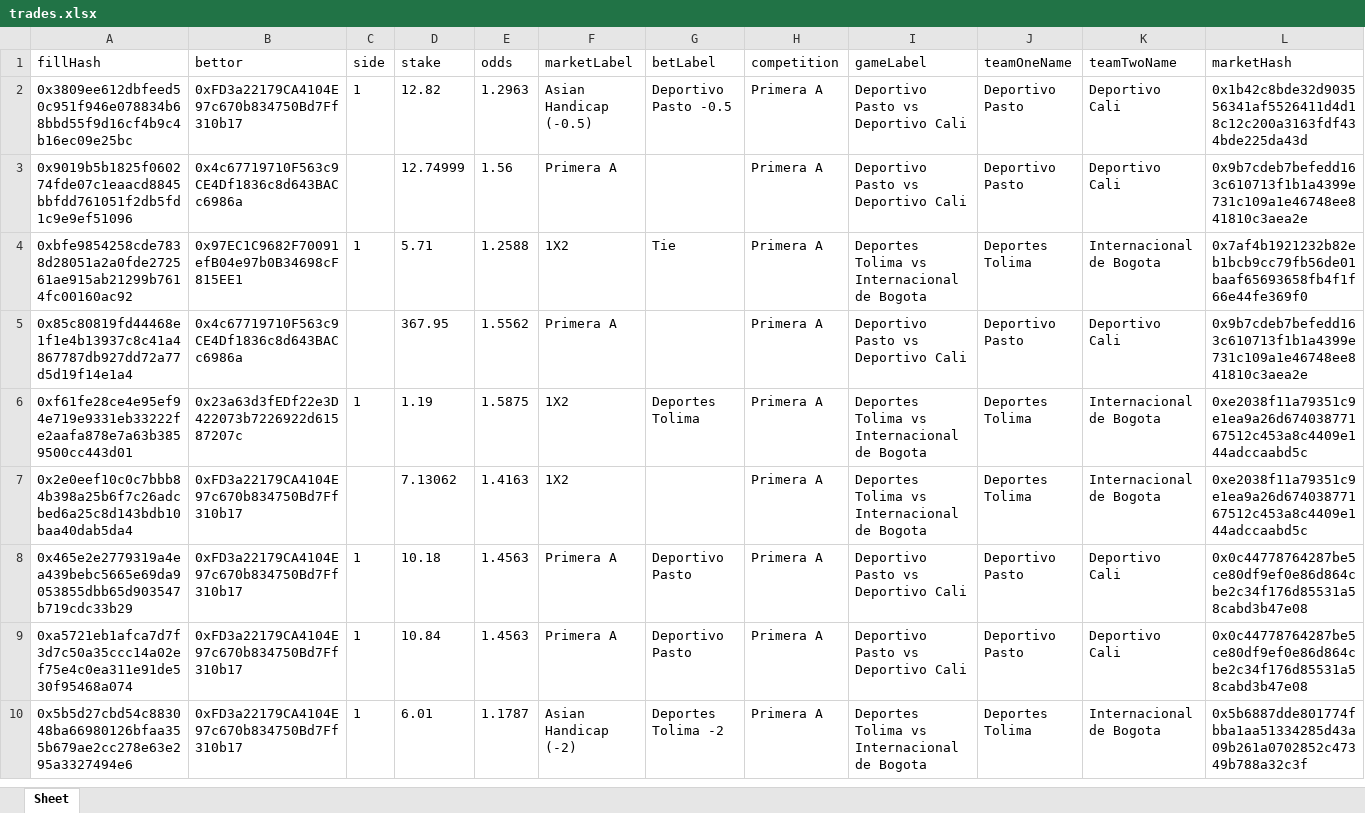
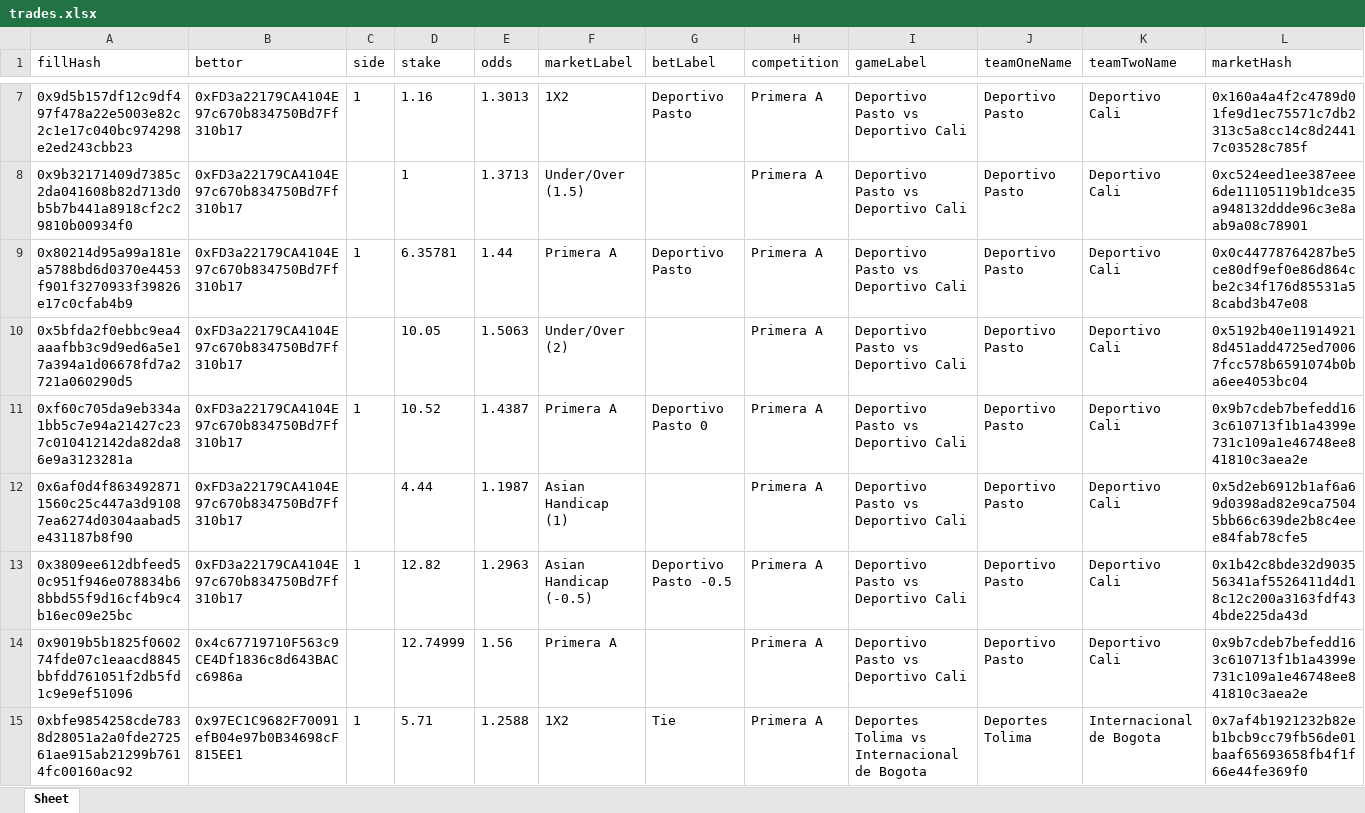
Before and after one commit to aimidas1/transactions_sxbet, an Excel workbook: data/sxbet/ligas/Primera A/trades.xlsx, sheet Sheet, drawn as a sheet; only a part is shown, gaps mark what is left out; the shorter side is filled out with more unchanged rows; values as stored, in another font and other column widths than the file's, no borders; rows hold the shown columns only; the diff covers the shown part only; the diff names each change by its address in the sheet, - before the commit and + after, or states it on an @@ line.

Commit message:
Update soccer trades 2026-08-09 01:02:38 UTC

```diff
--- a/data/sxbet/ligas/Primera A/trades.xlsx (sheet Sheet)
+++ b/data/sxbet/ligas/Primera A/trades.xlsx (sheet Sheet)
+row 7: 0x9d5b157df12c9df497f478a22e5003e82c2c1e17c040bc974298e2ed243cbb23 | 0xFD3a22179CA4104E97c670b834750Bd7Ff310b17 | 1 | 1.16 | 1.3013 | 1X2 | Deportivo Pasto | Primera A | Deportivo Pasto vs Deportivo Cali | Deportivo Pasto | Deportivo Cali | 0x160a4a4f2c4789d01fe9d1ec75571c7db2313c5a8cc14c8d24417c03528c785f
+row 8: 0x9b32171409d7385c2da041608b82d713d0b5b7b441a8918cf2c29810b00934f0 | 0xFD3a22179CA4104E97c670b834750Bd7Ff310b17 |  | 1 | 1.3713 | Under/Over (1.5) |  | Primera A | Deportivo Pasto vs Deportivo Cali | Deportivo Pasto | Deportivo Cali | 0xc524eed1ee387eee6de11105119b1dce35a948132ddde96c3e8aab9a08c78901
+row 9: 0x80214d95a99a181ea5788bd6d0370e4453f901f3270933f39826e17c0cfab4b9 | 0xFD3a22179CA4104E97c670b834750Bd7Ff310b17 | 1 | 6.35781 | 1.44 | Primera A | Deportivo Pasto | Primera A | Deportivo Pasto vs Deportivo Cali | Deportivo Pasto | Deportivo Cali | 0x0c44778764287be5ce80df9ef0e86d864cbe2c34f176d85531a58cabd3b47e08
+row 10: 0x5bfda2f0ebbc9ea4aaafbb3c9d9ed6a5e17a394a1d06678fd7a2721a060290d5 | 0xFD3a22179CA4104E97c670b834750Bd7Ff310b17 |  | 10.05 | 1.5063 | Under/Over (2) |  | Primera A | Deportivo Pasto vs Deportivo Cali | Deportivo Pasto | Deportivo Cali | 0x5192b40e119149218d451add4725ed70067fcc578b6591074b0ba6ee4053bc04
+row 11: 0xf60c705da9eb334a1bb5c7e94a21427c237c010412142da82da86e9a3123281a | 0xFD3a22179CA4104E97c670b834750Bd7Ff310b17 | 1 | 10.52 | 1.4387 | Primera A | Deportivo Pasto 0 | Primera A | Deportivo Pasto vs Deportivo Cali | Deportivo Pasto | Deportivo Cali | 0x9b7cdeb7befedd163c610713f1b1a4399e731c109a1e46748ee841810c3aea2e
+row 12: 0x6af0d4f8634928711560c25c447a3d91087ea6274d0304aabad5e431187b8f90 | 0xFD3a22179CA4104E97c670b834750Bd7Ff310b17 |  | 4.44 | 1.1987 | Asian Handicap (1) |  | Primera A | Deportivo Pasto vs Deportivo Cali | Deportivo Pasto | Deportivo Cali | 0x5d2eb6912b1af6a69d0398ad82e9ca75045bb66c639de2b8c4eee84fab78cfe5
```
Also changed, not shown: 5 added rows elsewhere in this sheet, data/sxbet/ligas/Campeonato Brasileiro/trades.xlsx, data/sxbet/ligas/Leagues Cup/trades.xlsx, 31 other files.
